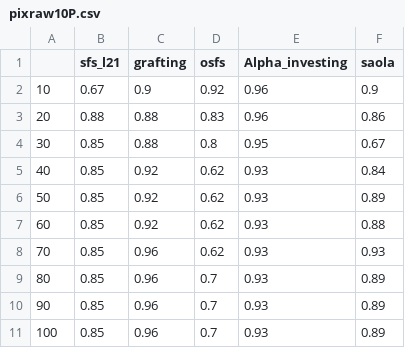
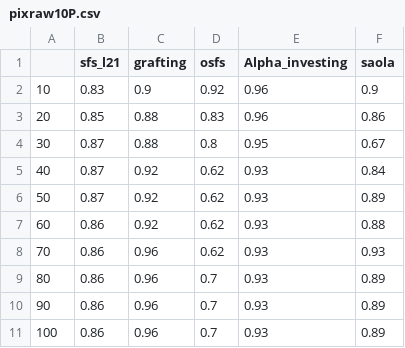
Before and after one commit to zhonghuawu/design, a CSV file: datas/faceImage/all_result/streaming/csvs/pixraw10P.csv, drawn as a sheet.

```diff
--- a/datas/faceImage/all_result/streaming/csvs/pixraw10P.csv
+++ b/datas/faceImage/all_result/streaming/csvs/pixraw10P.csv
@@ -1,11 +1,11 @@
 ,sfs_l21,grafting,osfs,Alpha_investing,saola
-10,0.67,0.9,0.92,0.96,0.9
-20,0.88,0.88,0.83,0.96,0.86
-30,0.85,0.88,0.8,0.95,0.67
-40,0.85,0.92,0.62,0.93,0.84
-50,0.85,0.92,0.62,0.93,0.89
-60,0.85,0.92,0.62,0.93,0.88
-70,0.85,0.96,0.62,0.93,0.93
-80,0.85,0.96,0.7,0.93,0.89
-90,0.85,0.96,0.7,0.93,0.89
-100,0.85,0.96,0.7,0.93,0.89
+10,0.83,0.9,0.92,0.96,0.9
+20,0.85,0.88,0.83,0.96,0.86
+30,0.87,0.88,0.8,0.95,0.67
+40,0.87,0.92,0.62,0.93,0.84
+50,0.87,0.92,0.62,0.93,0.89
+60,0.86,0.92,0.62,0.93,0.88
+70,0.86,0.96,0.62,0.93,0.93
+80,0.86,0.96,0.7,0.93,0.89
+90,0.86,0.96,0.7,0.93,0.89
+100,0.86,0.96,0.7,0.93,0.89
```
Also changed, not shown: datas/faceImage/all_result/streaming/csvs/orlraws10P.csv, datas/faceImage/all_result/streaming/csvs/warpPIE10P.csv, 26 other files.
